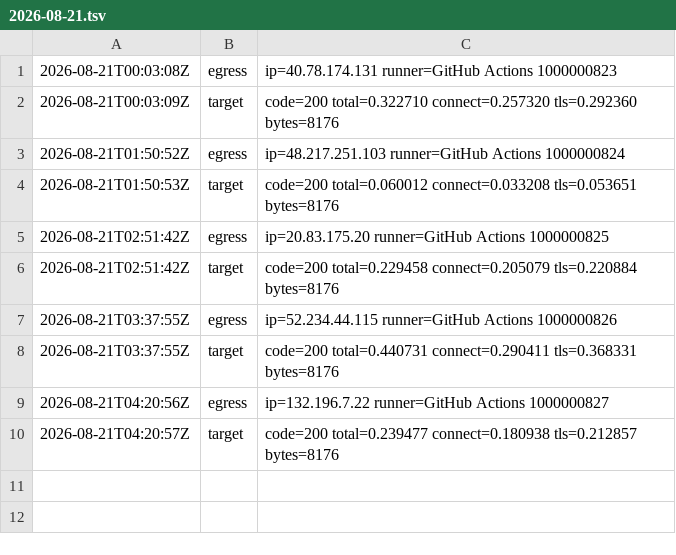
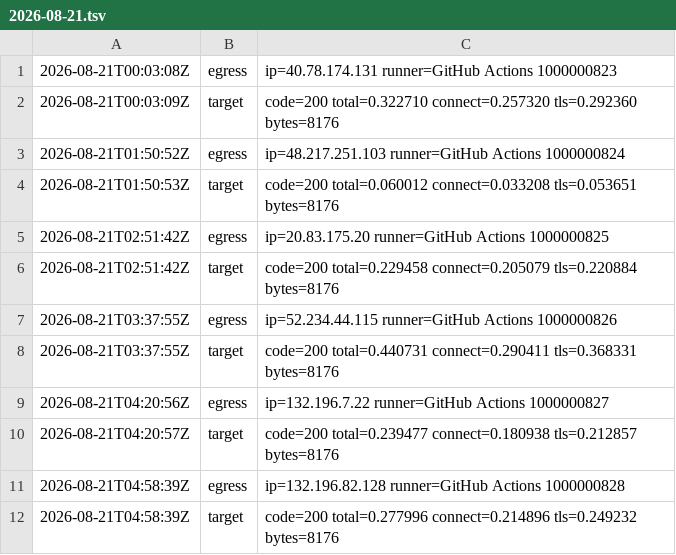
Before and after one commit to BenLangmead/snaptron-uptime-probe, a TSV file: results/2026-08-21.tsv, drawn as a sheet.

Commit message:
probe 2026-08-21T04:58:39Z

```diff
--- a/results/2026-08-21.tsv
+++ b/results/2026-08-21.tsv
@@ -10 +10,3 @@
 2026-08-21T04:20:57Z	target	code=200 total=0.239477 connect=0.180938 tls=0.212857 bytes=8176
+2026-08-21T04:58:39Z	egress	ip=132.196.82.128 runner=GitHub Actions 1000000828
+2026-08-21T04:58:39Z	target	code=200 total=0.277996 connect=0.214896 tls=0.249232 bytes=8176
```
